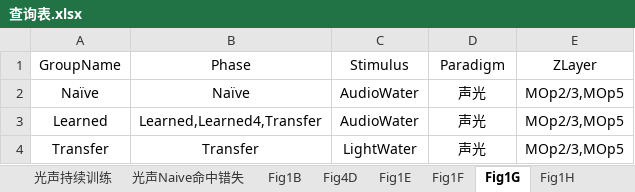
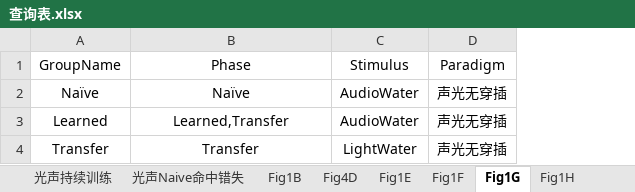
Before and after one commit to ShanghaitechGuanjisongLab/Transfer-learning, an Excel workbook: 查询表.xlsx, sheet Fig1G, drawn as a sheet; values as stored, in another font and other column widths than the file's, no borders; the diff names each change by its address in the sheet, - before the commit and + after, or states it on an @@ line.

```diff
--- a/查询表.xlsx (sheet Fig1G)
+++ b/查询表.xlsx (sheet Fig1G)
-column E (ZLayer), rows 2-4: all MOp2/3,MOp5
-D2:D4 (Paradigm): 声光
+D2:D4 (Paradigm): 声光无穿插
-B3 (Phase): Learned,Learned4,Transfer
+B3 (Phase): Learned,Transfer
```
Also changed, not shown: 2 other files.
